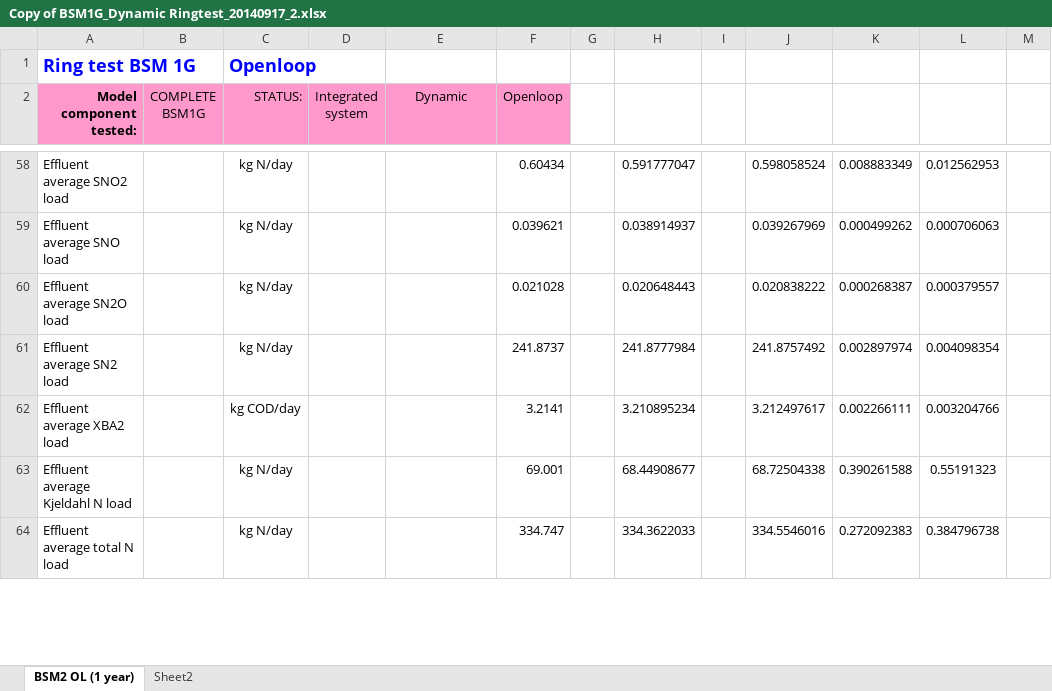
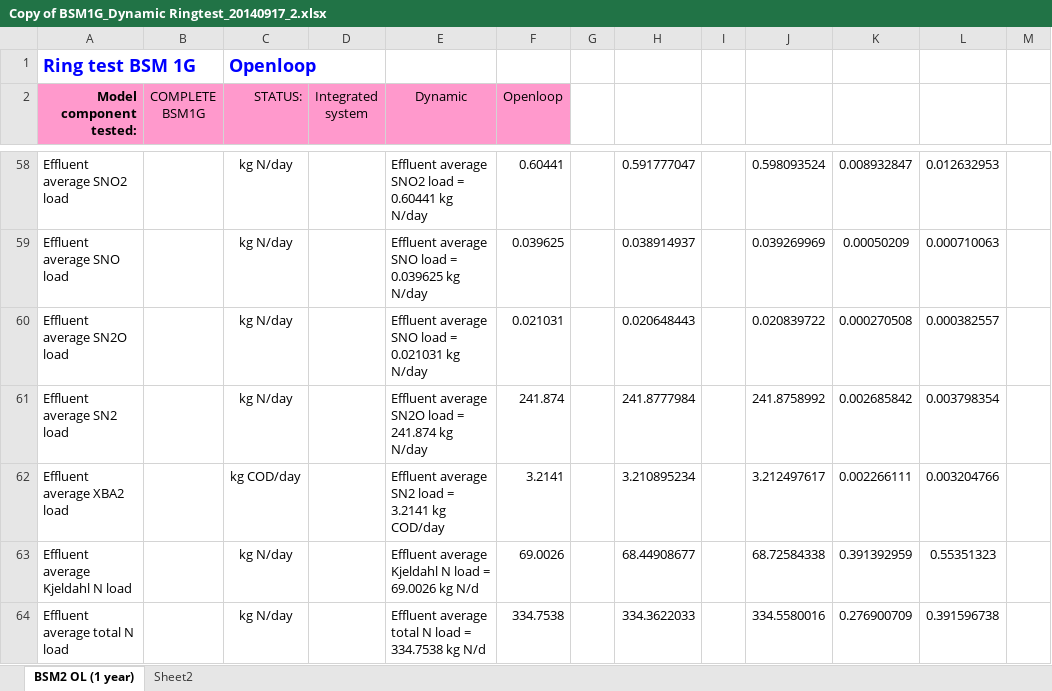
Before and after one commit to ljpvd/BSM1-GHG---ringtest, an Excel workbook: Results/Copy of BSM1G_Dynamic Ringtest_20140917_2.xlsx, sheet BSM2 OL (1 year), drawn as a sheet; only a part is shown, gaps mark what is left out; values as stored, in another font and other column widths than the file's, no borders; the diff covers the shown part only; the diff names each change by its address in the sheet, - before the commit and + after, or states it on an @@ line.

```diff
--- a/Results/Copy of BSM1G_Dynamic Ringtest_20140917_2.xlsx (sheet BSM2 OL (1 year))
+++ b/Results/Copy of BSM1G_Dynamic Ringtest_20140917_2.xlsx (sheet BSM2 OL (1 year))
-E58 (Dynamic): (empty)
+E58 (Dynamic): Effluent average SNO2 load = 0.60441 kg N/day
-F58 (Openloop): 0.60434
+F58 (Openloop): 0.60441
-J58: 0.598058524
+J58: 0.598093524
-K58: 0.008883349
+K58: 0.008932847
-L58: 0.012562953
+L58: 0.012632953
-E59 (Dynamic): (empty)
+E59 (Dynamic): Effluent average SNO load = 0.039625 kg N/day
-F59 (Openloop): 0.039621
+F59 (Openloop): 0.039625
-J59: 0.039267969
+J59: 0.039269969
-K59: 0.000499262
+K59: 0.00050209
-L59: 0.000706063
+L59: 0.000710063
-E60 (Dynamic): (empty)
+E60 (Dynamic): Effluent average SNO load = 0.021031 kg N/day
-F60 (Openloop): 0.021028
+F60 (Openloop): 0.021031
-J60: 0.020838222
+J60: 0.020839722
-K60: 0.000268387
+K60: 0.000270508
-L60: 0.000379557
+L60: 0.000382557
-E61 (Dynamic): (empty)
+E61 (Dynamic): Effluent average SN2O load = 241.874 kg N/day
-F61 (Openloop): 241.8737
+F61 (Openloop): 241.874
-J61: 241.8757492
+J61: 241.8758992
-K61: 0.002897974
+K61: 0.002685842
-L61: 0.004098354
+L61: 0.003798354
-E62 (Dynamic): (empty)
+E62 (Dynamic): Effluent average SN2 load = 3.2141 kg COD/day
-E63 (Dynamic): (empty)
+E63 (Dynamic): Effluent average Kjeldahl N load = 69.0026 kg N/d
-F63 (Openloop): 69.001
+F63 (Openloop): 69.0026
-J63: 68.72504338
+J63: 68.72584338
-K63: 0.390261588
+K63: 0.391392959
-L63: 0.55191323
+L63: 0.55351323
-E64 (Dynamic): (empty)
+E64 (Dynamic): Effluent average total N load = 334.7538 kg N/d
-F64 (Openloop): 334.747
+F64 (Openloop): 334.7538
-J64: 334.5546016
+J64: 334.5580016
-K64: 0.272092383
+K64: 0.276900709
-L64: 0.384796738
+L64: 0.391596738
```
Also changed, not shown: 130 edited cells elsewhere in this sheet, sheet Sheet2, 6 other files.
